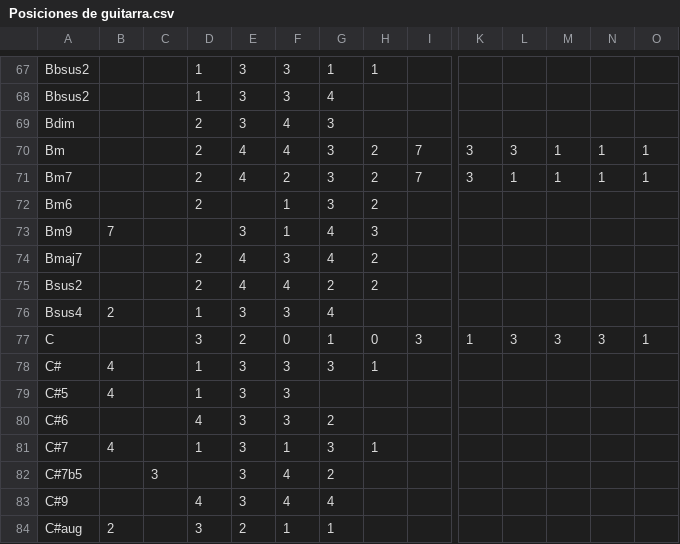
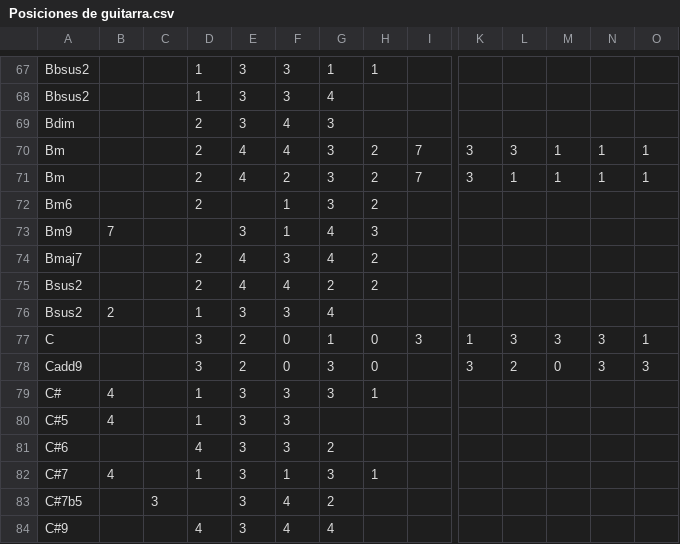
Before and after one commit to Sol14/GuitarOptimizer, a CSV file: Data/Posiciones de guitarra.csv, drawn as a sheet; only a part is shown, gaps mark what is left out; the shorter side is filled out with more unchanged rows; rows hold the shown columns only; the diff names each change by its address in the sheet, - before the commit and + after, or states it on an @@ line.

```diff
--- a/Data/Posiciones de guitarra.csv
+++ b/Data/Posiciones de guitarra.csv
-A71: Bm7
+A71: Bm
-A76: Bsus4
+A76: Bsus2
+row 78: Cadd9 |  |  | 3 | 2 | 0 | 3 | 0 |  | 3 | 2 | 0 | 3 | 3
```
Also changed, not shown: 7 other files.
